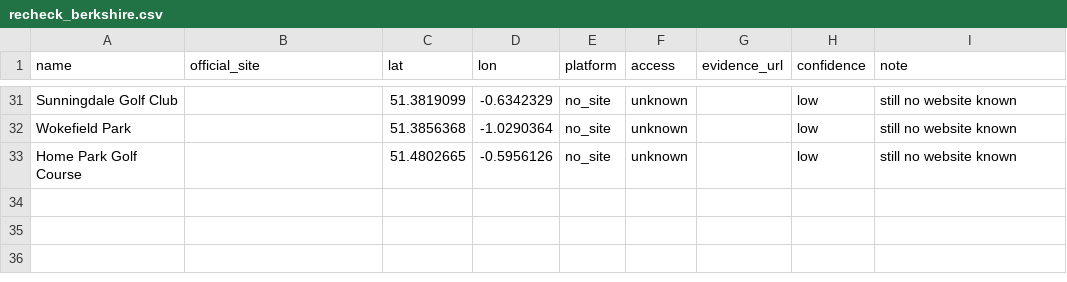
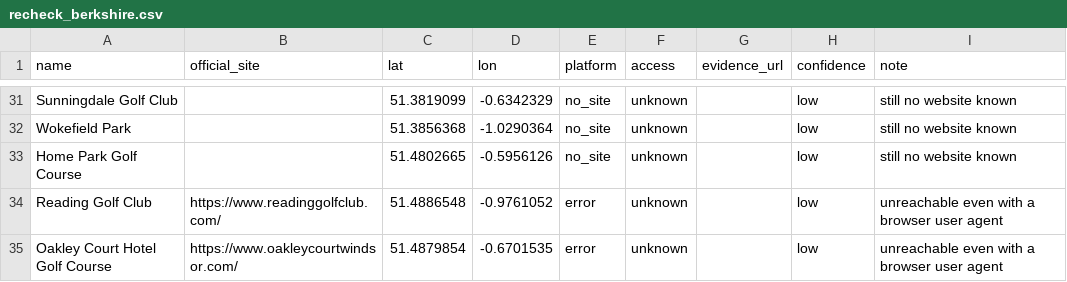
Before and after one commit to joechaplin1988/golfapp, a CSV file: recheck_berkshire.csv, drawn as a sheet; only a part is shown, gaps mark what is left out; the diff names each change by its address in the sheet, - before the commit and + after, or states it on an @@ line.

```diff
--- a/recheck_berkshire.csv
+++ b/recheck_berkshire.csv
+row 34: Reading Golf Club | https://www.readinggolfclub.com/ | 51.4886548 | -0.9761052 | error | unknown |  | low | unreachable even with a browser user agent
+row 35: Oakley Court Hotel Golf Course | https://www.oakleycourtwindsor.com/ | 51.4879854 | -0.6701535 | error | unknown |  | low | unreachable even with a browser user agent
```
Also changed, not shown: coverage.csv, recheck_bedfordshire.csv, 8 other files.
